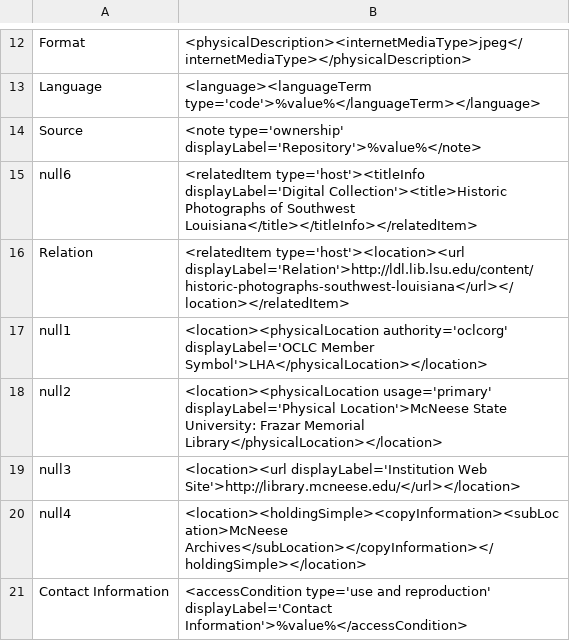
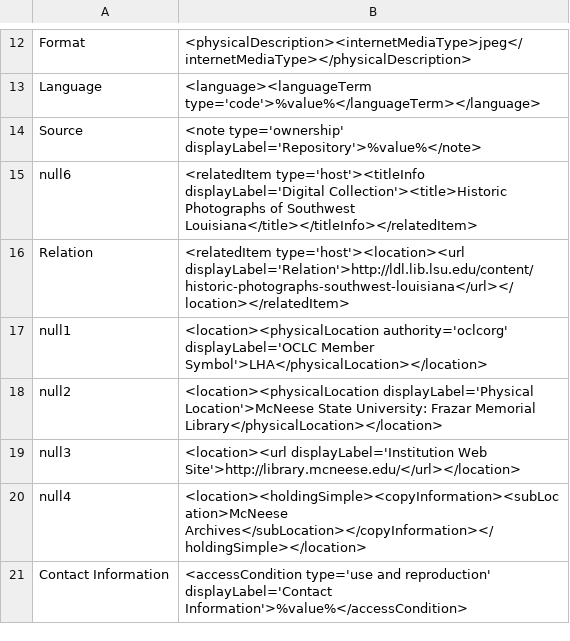
Before and after one commit to rtilla1/mik, a CSV file: extras/lsu/mappings_files/PSL.csv, drawn as a sheet; only a part is shown, gaps mark what is left out.

```diff
--- a/extras/lsu/mappings_files/PSL.csv
+++ b/extras/lsu/mappings_files/PSL.csv
@@ -17,3 +17,3 @@ Relation,"<relatedItem type='host'><location><url displayLabel='Relation'>http:/
 null1,"<location><physicalLocation authority='oclcorg' displayLabel='OCLC Member Symbol'>LHA</physicalLocation></location>"
-null2,"<location><physicalLocation usage='primary' displayLabel='Physical Location'>McNeese State University: Frazar Memorial Library</physicalLocation></location>"
+null2,"<location><physicalLocation displayLabel='Physical Location'>McNeese State University: Frazar Memorial Library</physicalLocation></location>"
 null3,"<location><url displayLabel='Institution Web Site'>http://library.mcneese.edu/</url></location>"
```
Also changed, not shown: extras/lsu/mappings_files/CCA.csv, extras/lsu/mappings_files/LCT.csv, 7 other files.
